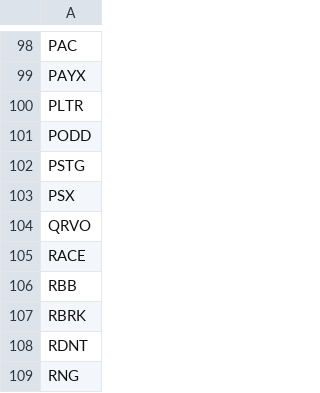
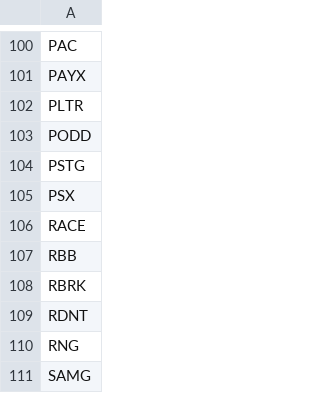
Before and after one commit to dakara32/GPT_Code, a CSV file: candidate_tickers.csv, drawn as a sheet; only a part is shown, gaps mark what is left out; the shorter side is filled out with more unchanged rows; removed rows and columns are numbered as before the commit, all else as after; the diff covers the shown part only; the diff names each change by its address in the sheet, - before the commit and + after, or states it on an @@ line.

```diff
--- a/candidate_tickers.csv
+++ b/candidate_tickers.csv
-row 104: QRVO
```
Also changed, not shown: 9 added rows and 8 removed rows elsewhere in this file.
